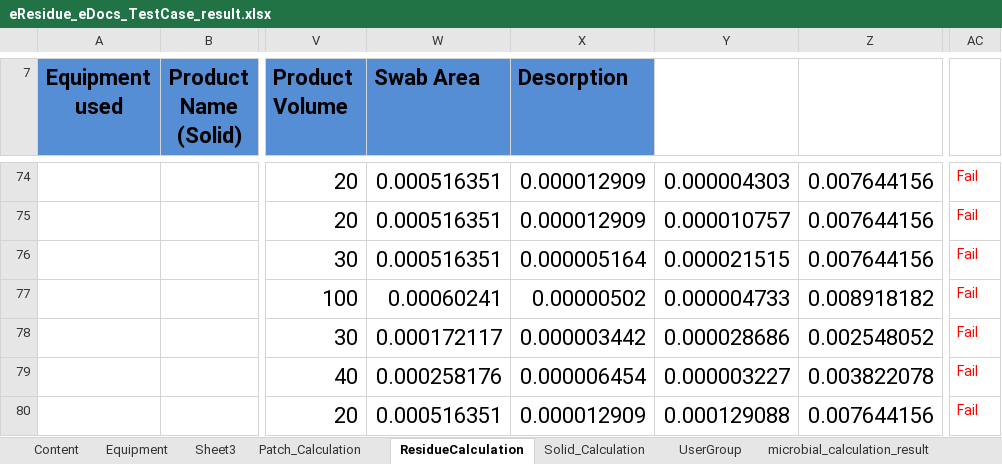
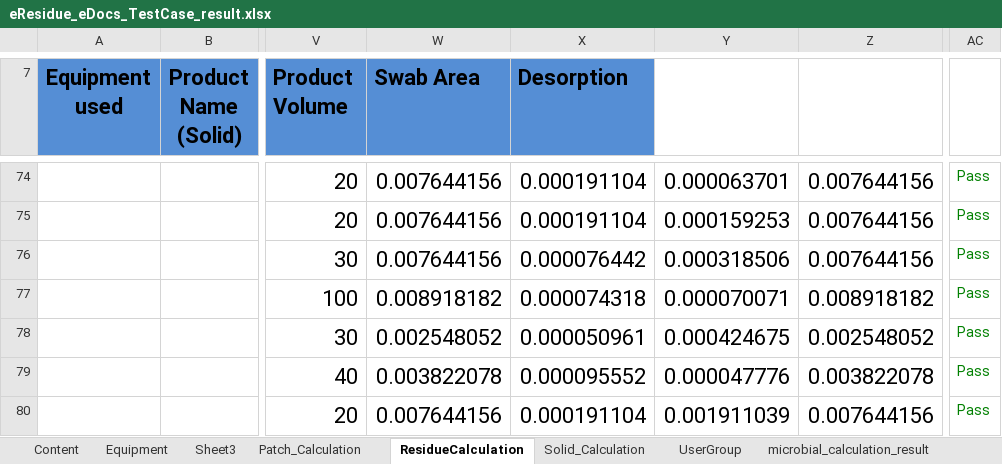
Before and after one commit to thiyagu13/CV-Docs, an Excel workbook: eResidue_CV_eDocs/bin/Test Data/eResidue_eDocs_TestCase_result.xlsx, sheet ResidueCalculation, drawn as a sheet; only a part is shown, gaps mark what is left out; values as stored, in another font and other column widths than the file's, no borders; the diff covers the shown part only; the diff names each change by its address in the sheet, - before the commit and + after, or states it on an @@ line.

Commit message:
Completed manual and Campaign Calculation

```diff
--- a/eResidue_CV_eDocs/bin/Test Data/eResidue_eDocs_TestCase_result.xlsx (sheet ResidueCalculation)
+++ b/eResidue_CV_eDocs/bin/Test Data/eResidue_eDocs_TestCase_result.xlsx (sheet ResidueCalculation)
-W74:W76 (Swab Area): 0.000516351
+W74:W76 (Swab Area): 0.007644156
-X74:X75 (Desorption): 0.000012909
+X74:X75 (Desorption): 0.000191104
-Y74: 0.000004303
+Y74: 0.000063701
-AC74:AC80: Fail
+AC74:AC80: Pass
-AC74:AC80 text colour: #FF0000
+AC74:AC80 text colour: #008000
-Y75: 0.000010757
+Y75: 0.000159253
-X76 (Desorption): 0.000005164
+X76 (Desorption): 0.000076442
-Y76: 0.000021515
+Y76: 0.000318506
-W77 (Swab Area): 0.00060241
+W77 (Swab Area): 0.008918182
-X77 (Desorption): 0.00000502
+X77 (Desorption): 0.000074318
-Y77: 0.000004733
+Y77: 0.000070071
-W78 (Swab Area): 0.000172117
+W78 (Swab Area): 0.002548052
-X78 (Desorption): 0.000003442
+X78 (Desorption): 0.000050961
-Y78: 0.000028686
+Y78: 0.000424675
-W79 (Swab Area): 0.000258176
+W79 (Swab Area): 0.003822078
-X79 (Desorption): 0.000006454
+X79 (Desorption): 0.000095552
-Y79: 0.000003227
+Y79: 0.000047776
-W80 (Swab Area): 0.000516351
+W80 (Swab Area): 0.007644156
-X80 (Desorption): 0.000012909
+X80 (Desorption): 0.000191104
-Y80: 0.000129088
+Y80: 0.001911039
```
Also changed, not shown: 25 added rows, 25 removed rows, 55 edited cells and cell formats elsewhere in this sheet, eResidue_CV_eDocs/bin/Test Data/eResidue_eDocs_TestCase.xlsx, 4 other files.
